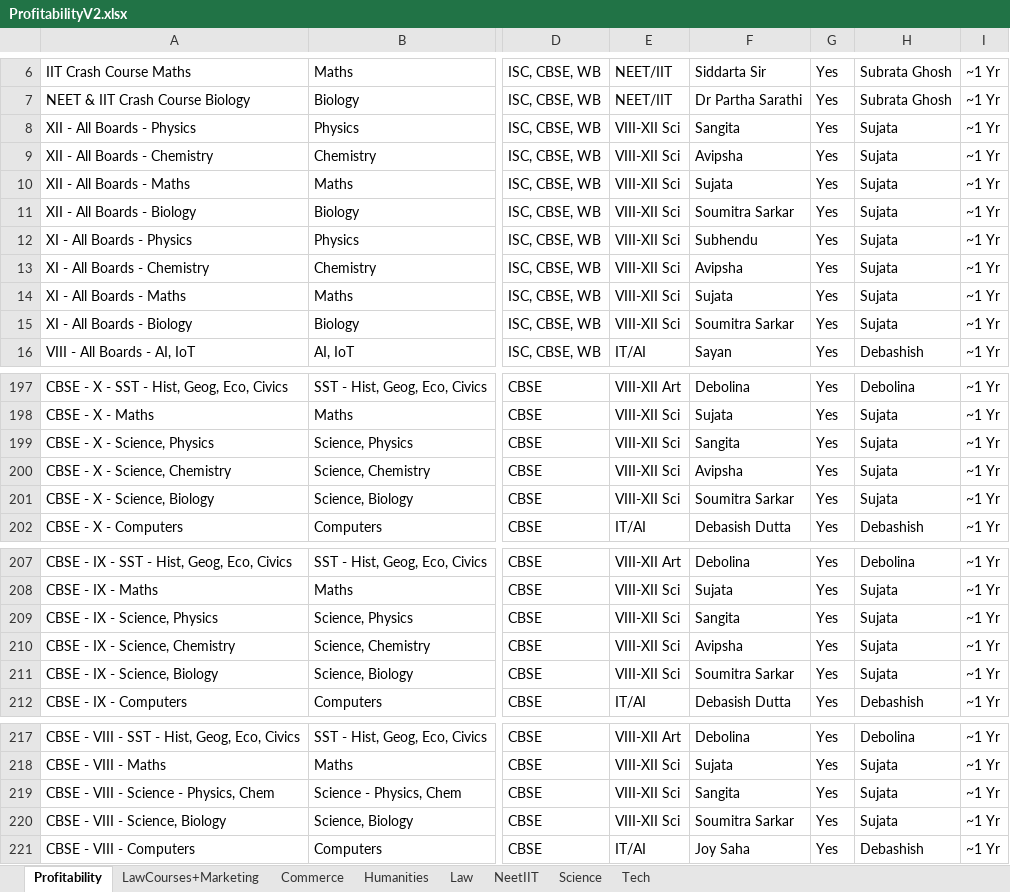
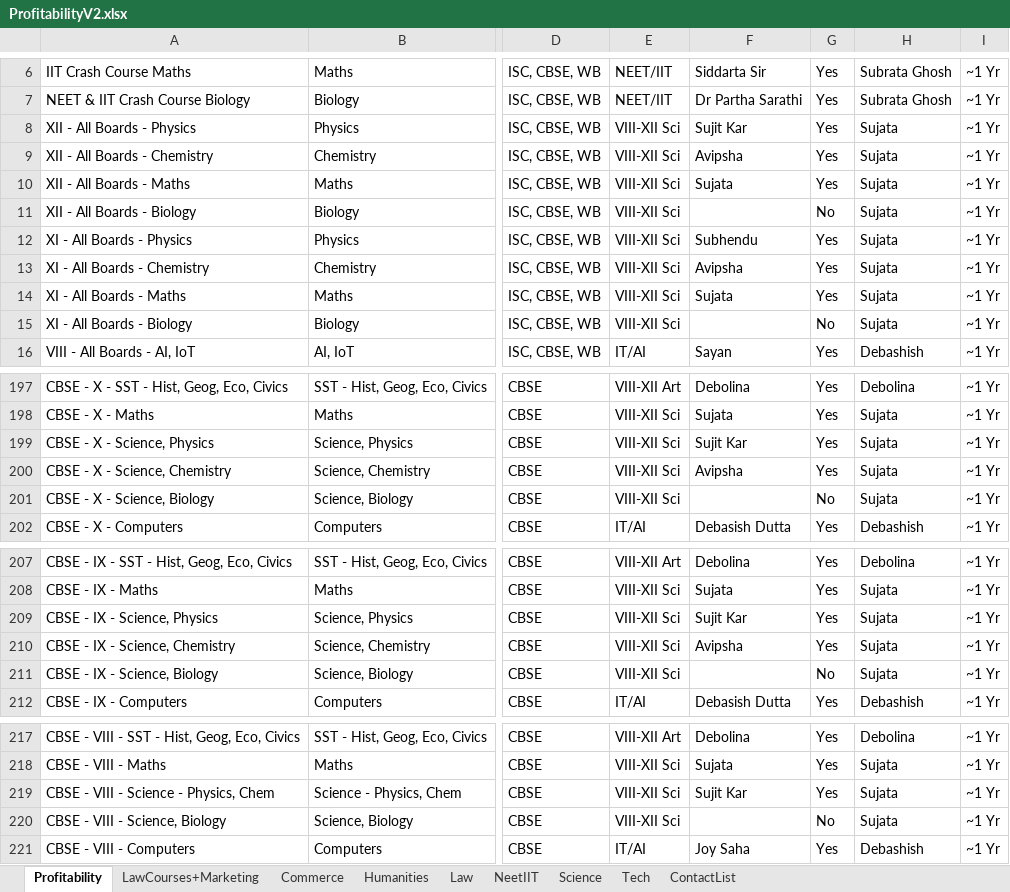
Before and after one commit to anodiamadm/Docs, an Excel workbook: Offline/BusinessManagement/ProfitabilityV2.xlsx, sheet Profitability, drawn as a sheet; only a part is shown, gaps mark what is left out; values as stored, in another font and other column widths than the file's, no cell formats; the diff covers the shown part only; the diff names each change by its address in the sheet, - before the commit and + after, or states it on an @@ line.

```diff
--- a/Offline/BusinessManagement/ProfitabilityV2.xlsx (sheet Profitability)
+++ b/Offline/BusinessManagement/ProfitabilityV2.xlsx (sheet Profitability)
+sheet tab: ContactList
-F8: Sangita
+F8: Sujit Kar
-F11: Soumitra Sarkar
+F11: (empty)
-G11: Yes
+G11: No
-F15: Soumitra Sarkar
+F15: (empty)
-G15: Yes
+G15: No
-F199: Sangita
+F199: Sujit Kar
-F201: Soumitra Sarkar
+F201: (empty)
-G201: Yes
+G201: No
-F209: Sangita
+F209: Sujit Kar
-F211: Soumitra Sarkar
+F211: (empty)
-G211: Yes
+G211: No
-F219: Sangita
+F219: Sujit Kar
-F220: Soumitra Sarkar
+F220: (empty)
-G220: Yes
+G220: No
```
Also changed, not shown: 18 edited cells elsewhere in this sheet, sheet Science, sheet Humanities, sheet NeetIIT, sheet Tech, cell formats, 25 other files.
